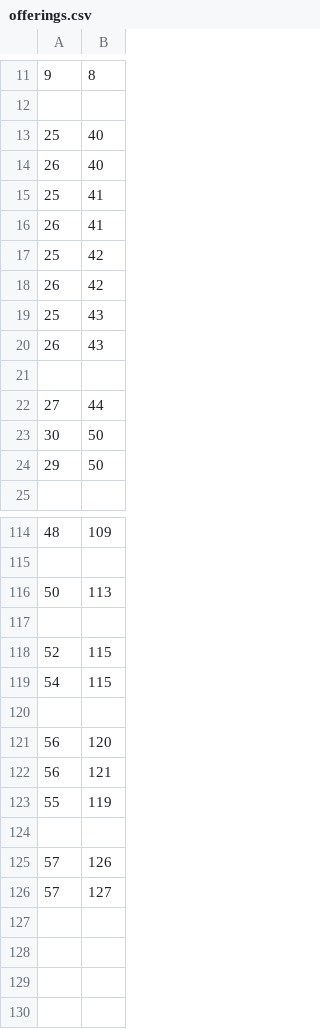
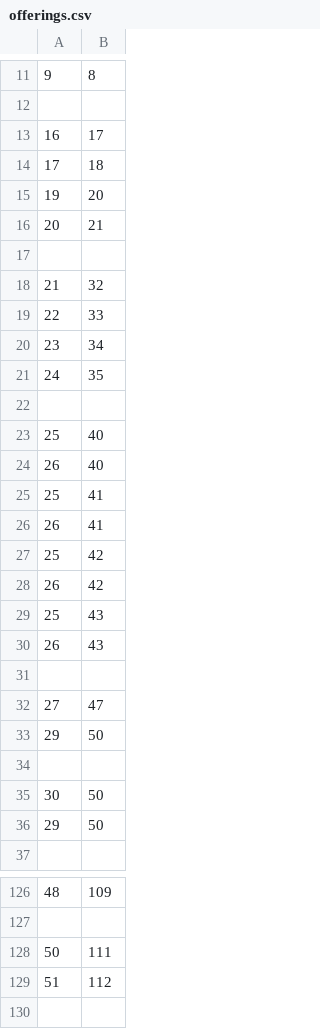
Before and after one commit to mmendoza83/OCCOfficeHours, a CSV file: app/src/main/assets/offerings.csv, drawn as a sheet; only a part is shown, gaps mark what is left out; the shorter side is filled out with more unchanged rows.

Commit message:
fixed some of the offering fixed the make reservation button

```diff
--- a/app/src/main/assets/offerings.csv
+++ b/app/src/main/assets/offerings.csv
@@ -12,2 +12,12 @@
 
+16,17
+17,18
+19,20
+20,21
+
+21,32
+22,33
+23,34
+24,35
+
 25,40
@@ -21,3 +31,5 @@
 
-27,44
+27,47
+29,50
+
 30,50
@@ -115,3 +127,4 @@
 
-50,113
+50,111
+51,112
 
```
Also changed, not shown: 1 other file.
